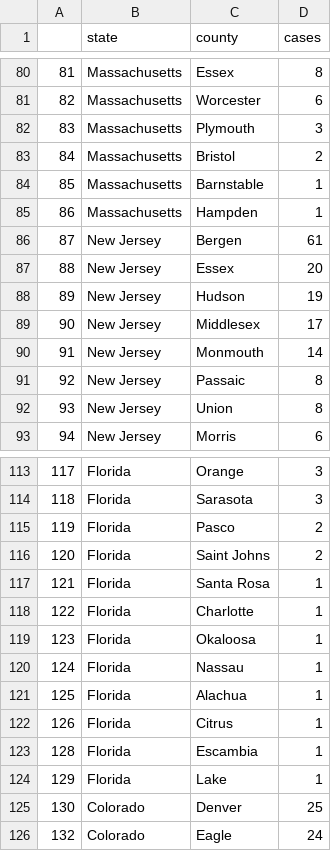
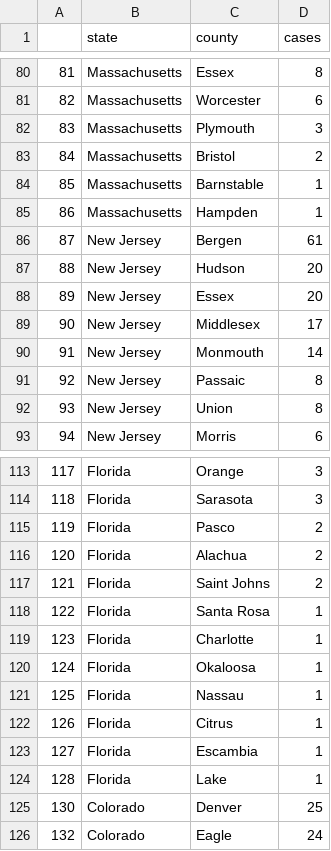
Before and after one commit to randel/COVID-19-US-county-map, a CSV file: data.csv, drawn as a sheet; only a part is shown, gaps mark what is left out; removed rows and columns are numbered as before the commit, all else as after; the diff names each change by its address in the sheet, - before the commit and + after, or states it on an @@ line.

```diff
--- a/data.csv
+++ b/data.csv
+row 87: 88 | New Jersey | Hudson | 20
@@ column A renumbered between rows 88 and 124 @@
-row 88: 89 | New Jersey | Hudson | 19
+row 116: 120 | Florida | Alachua | 2
-row 121: 125 | Florida | Alachua | 1
```
Also changed, not shown: 1 other file.
